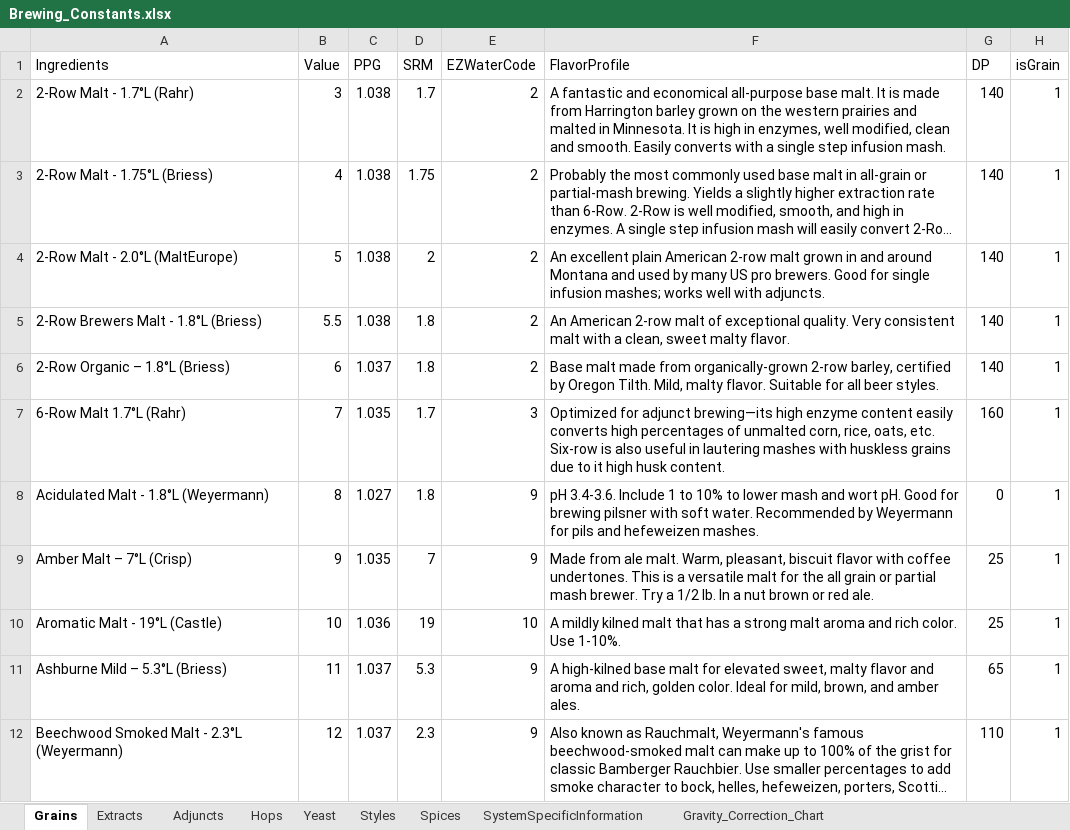
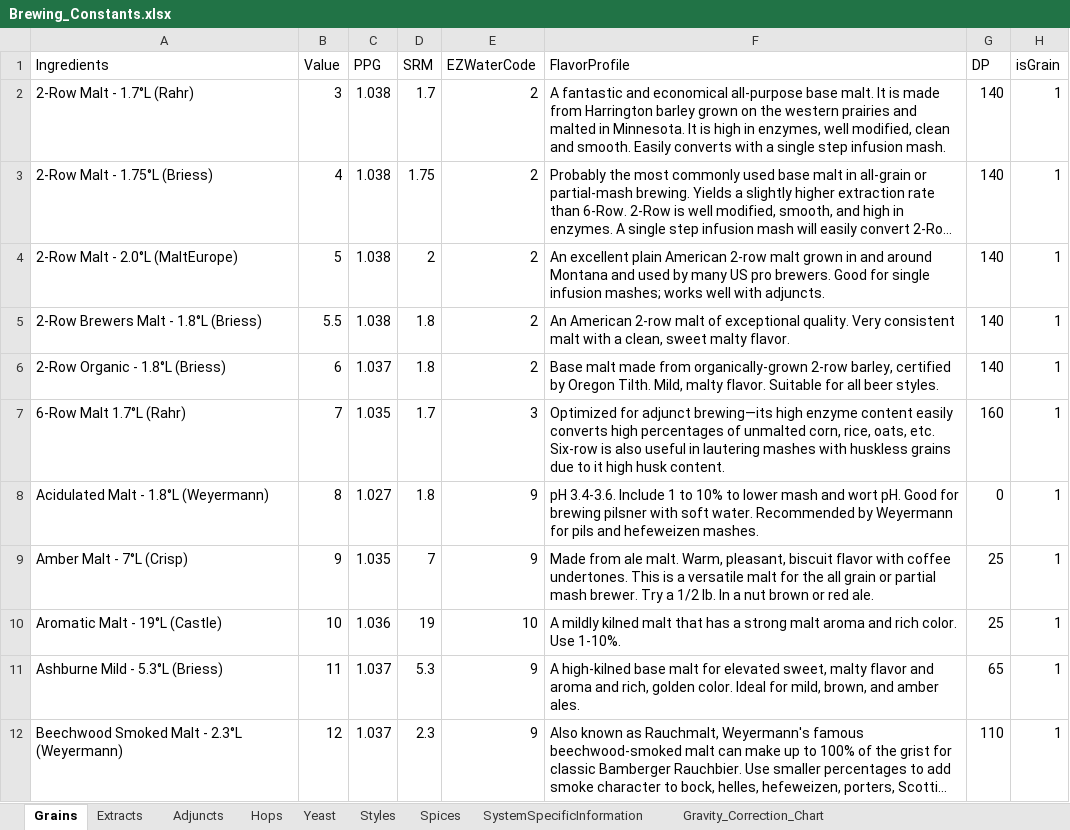
Before and after one commit to BenjaminBearce/BK_Brew, an Excel workbook: Database/Brewing_Constants.xlsx, sheet Grains, drawn as a sheet; only a part is shown; long unchanged cells end in …; values as stored, in another font and other column widths than the file's, no borders; the diff covers the shown part only; the diff names each change by its address in the sheet, - before the commit and + after, or states it on an @@ line.

```diff
--- a/Database/Brewing_Constants.xlsx (sheet Grains)
+++ b/Database/Brewing_Constants.xlsx (sheet Grains)
-A6 (Ingredients): 2-Row Organic – 1.8°L (Briess)
+A6 (Ingredients): 2-Row Organic - 1.8°L (Briess)
-A9 (Ingredients): Amber Malt – 7°L (Crisp)
+A9 (Ingredients): Amber Malt - 7°L (Crisp)
-A11 (Ingredients): Ashburne Mild – 5.3°L (Briess)
+A11 (Ingredients): Ashburne Mild - 5.3°L (Briess)
```
Also changed, not shown: 27 edited cells elsewhere in this sheet, 6 other files.
